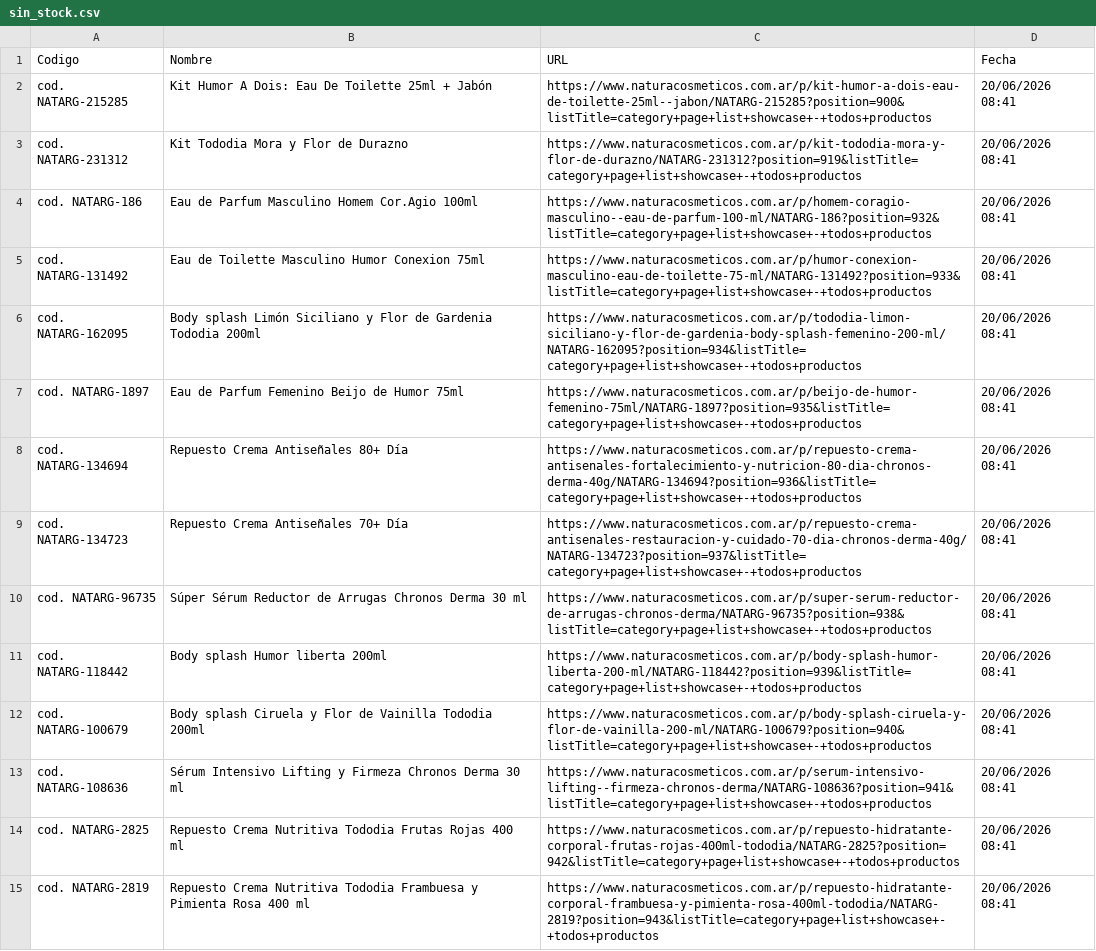
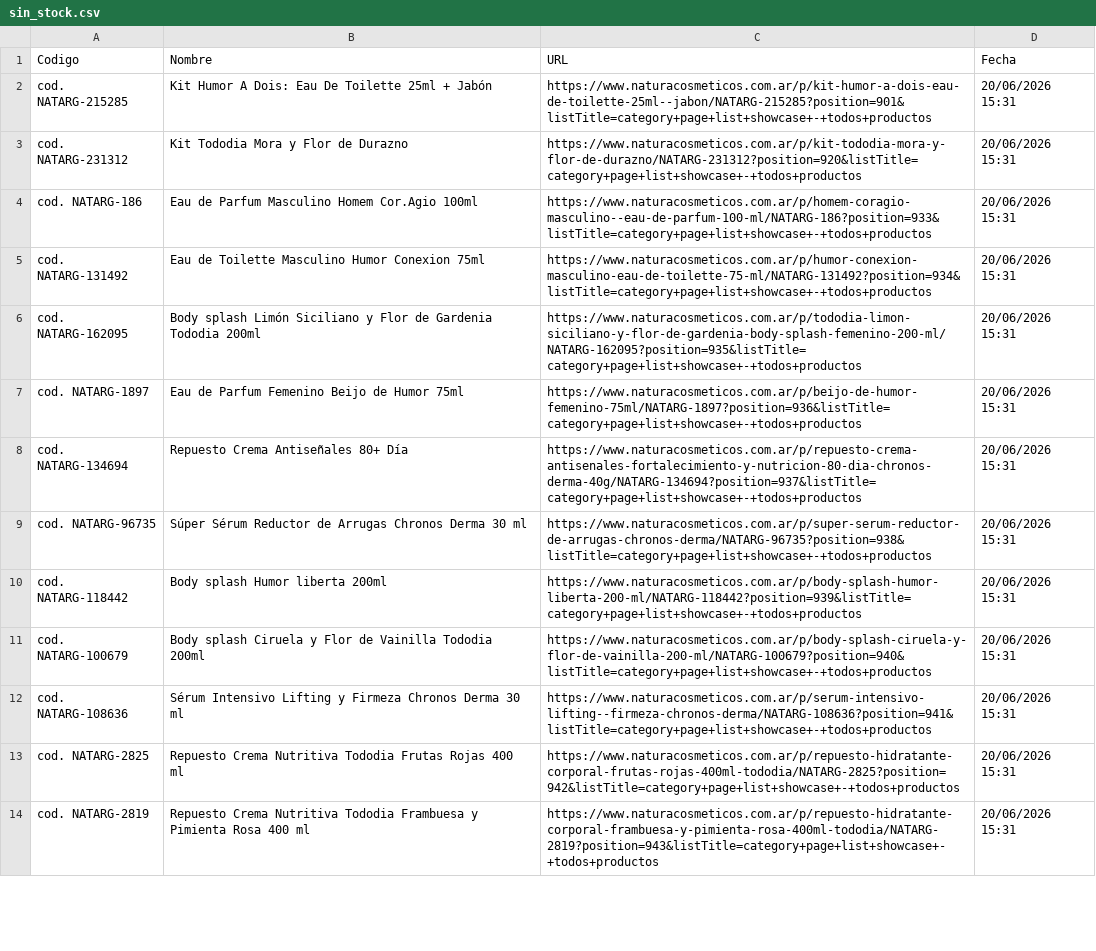
Before and after one commit to catalinarcid-eng/natura-bot-stock-Argentina, a CSV file: sin_stock.csv, drawn as a sheet; only a part is shown; removed rows and columns are numbered as before the commit, all else as after; the diff covers the shown part only; the diff names each change by its address in the sheet, - before the commit and + after, or states it on an @@ line.

```diff
--- a/sin_stock.csv
+++ b/sin_stock.csv
-C2 (URL): https://www.naturacosmeticos.com.ar/p/kit-humor-a-dois-eau-de-toilette-25ml--jabon/NATARG-215285?position=900&listTitle=category+page+list+showcase+-+todos+productos
+C2 (URL): https://www.naturacosmeticos.com.ar/p/kit-humor-a-dois-eau-de-toilette-25ml--jabon/NATARG-215285?position=901&listTitle=category+page+list+showcase+-+todos+productos
-D2:D8 (Fecha): 20/06/2026 08:41
+D2:D8 (Fecha): 20/06/2026 15:31
-C3 (URL): https://www.naturacosmeticos.com.ar/p/kit-tododia-mora-y-flor-de-durazno/NATARG-231312?position=919&listTitle=category+page+list+showcase+-+todos+productos
+C3 (URL): https://www.naturacosmeticos.com.ar/p/kit-tododia-mora-y-flor-de-durazno/NATARG-231312?position=920&listTitle=category+page+list+showcase+-+todos+productos
-C4 (URL): https://www.naturacosmeticos.com.ar/p/homem-coragio-masculino--eau-de-parfum-100-ml/NATARG-186?position=932&listTitle=category+page+list+showcase+-+todos+productos
+C4 (URL): https://www.naturacosmeticos.com.ar/p/homem-coragio-masculino--eau-de-parfum-100-ml/NATARG-186?position=933&listTitle=category+page+list+showcase+-+todos+productos
-C5 (URL): https://www.naturacosmeticos.com.ar/p/humor-conexion-masculino-eau-de-toilette-75-ml/NATARG-131492?position=933&listTitle=category+page+list+showcase+-+todos+productos
+C5 (URL): https://www.naturacosmeticos.com.ar/p/humor-conexion-masculino-eau-de-toilette-75-ml/NATARG-131492?position=934&listTitle=category+page+list+showcase+-+todos+productos
-C6 (URL): https://www.naturacosmeticos.com.ar/p/tododia-limon-siciliano-y-flor-de-gardenia-body-splash-femenino-200-ml/NATARG-162095?position=934&listTitle=category+page+list+showcase+-+todos+productos
+C6 (URL): https://www.naturacosmeticos.com.ar/p/tododia-limon-siciliano-y-flor-de-gardenia-body-splash-femenino-200-ml/NATARG-162095?position=935&listTitle=category+page+list+showcase+-+todos+productos
-C7 (URL): https://www.naturacosmeticos.com.ar/p/beijo-de-humor-femenino-75ml/NATARG-1897?position=935&listTitle=category+page+list+showcase+-+todos+productos
+C7 (URL): https://www.naturacosmeticos.com.ar/p/beijo-de-humor-femenino-75ml/NATARG-1897?position=936&listTitle=category+page+list+showcase+-+todos+productos
-C8 (URL): https://www.naturacosmeticos.com.ar/p/repuesto-crema-antisenales-fortalecimiento-y-nutricion-80-dia-chronos-derma-40g/NATARG-134694?position=936&listTitle=category+page+list+showcase+-+todos+productos
+C8 (URL): https://www.naturacosmeticos.com.ar/p/repuesto-crema-antisenales-fortalecimiento-y-nutricion-80-dia-chronos-derma-40g/NATARG-134694?position=937&listTitle=category+page+list+showcase+-+todos+productos
-row 9: cod. NATARG-134723 | Repuesto Crema Antiseñales 70+ Día | https://www.naturacosmeticos.com.ar/p/repuesto-crema-antisenales-restauracion-y-cuidado-70-dia-chronos-derma-40g/NATARG-134723?position=937&listTitle=category+page+list+showcase+-+todos+productos | 20/06/2026 08:41
-D9:D14 (Fecha): 20/06/2026 08:41
+D9:D14 (Fecha): 20/06/2026 15:31
```
Also changed, not shown: 175 edited cells elsewhere in this file, 1 other file.
